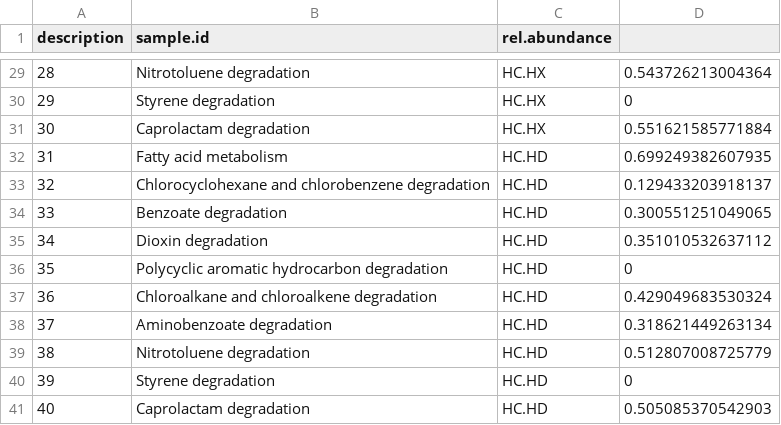
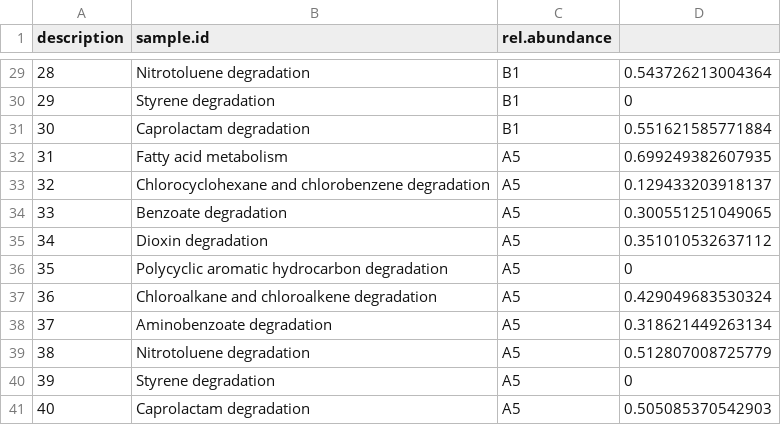
Before and after one commit to rtsantos3/HCDeg_Analysis, a TSV file: plots/intermediate_files/out-Deg-pathway-relabunds.tsv, drawn as a sheet; only a part is shown, gaps mark what is left out; the diff covers the shown part only.

```diff
--- a/plots/intermediate_files/out-Deg-pathway-relabunds.tsv
+++ b/plots/intermediate_files/out-Deg-pathway-relabunds.tsv
@@ -29,13 +29,13 @@
-"28"	"Nitrotoluene degradation"	"HC.HX"	0.543726213004364
-"29"	"Styrene degradation"	"HC.HX"	0
-"30"	"Caprolactam degradation"	"HC.HX"	0.551621585771884
-"31"	"Fatty acid metabolism"	"HC.HD"	0.699249382607935
-"32"	"Chlorocyclohexane and chlorobenzene degradation"	"HC.HD"	0.129433203918137
-"33"	"Benzoate degradation"	"HC.HD"	0.300551251049065
-"34"	"Dioxin degradation"	"HC.HD"	0.351010532637112
-"35"	"Polycyclic aromatic hydrocarbon degradation"	"HC.HD"	0
-"36"	"Chloroalkane and chloroalkene degradation"	"HC.HD"	0.429049683530324
-"37"	"Aminobenzoate degradation"	"HC.HD"	0.318621449263134
-"38"	"Nitrotoluene degradation"	"HC.HD"	0.512807008725779
-"39"	"Styrene degradation"	"HC.HD"	0
-"40"	"Caprolactam degradation"	"HC.HD"	0.505085370542903
+"28"	"Nitrotoluene degradation"	"B1"	0.543726213004364
+"29"	"Styrene degradation"	"B1"	0
+"30"	"Caprolactam degradation"	"B1"	0.551621585771884
+"31"	"Fatty acid metabolism"	"A5"	0.699249382607935
+"32"	"Chlorocyclohexane and chlorobenzene degradation"	"A5"	0.129433203918137
+"33"	"Benzoate degradation"	"A5"	0.300551251049065
+"34"	"Dioxin degradation"	"A5"	0.351010532637112
+"35"	"Polycyclic aromatic hydrocarbon degradation"	"A5"	0
+"36"	"Chloroalkane and chloroalkene degradation"	"A5"	0.429049683530324
+"37"	"Aminobenzoate degradation"	"A5"	0.318621449263134
+"38"	"Nitrotoluene degradation"	"A5"	0.512807008725779
+"39"	"Styrene degradation"	"A5"	0
+"40"	"Caprolactam degradation"	"A5"	0.505085370542903
```
Also changed, not shown: 27 edited cells elsewhere in this file, plots/intermediate_files/selected_relative_abundance_KEGG_pathways (stratified).tsv, 29 other files.
